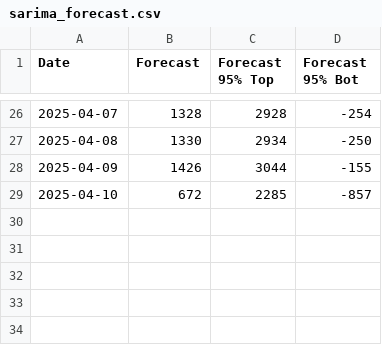
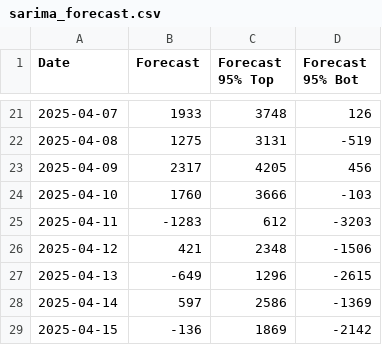
Before and after one commit to SOOJUNBARNG/Forecast_future_conselling, a CSV file: data/sarima_forecast.csv, drawn as a sheet; only a part is shown, gaps mark what is left out; the diff covers the shown part only.

```diff
--- a/data/sarima_forecast.csv
+++ b/data/sarima_forecast.csv
@@ -26,4 +21,9 @@ Date,Forecast,Forecast 95% Top,Forecast 95% Bot
-2025-04-07,1328,2928,-254
-2025-04-08,1330,2934,-250
-2025-04-09,1426,3044,-155
-2025-04-10,672,2285,-857
+2025-04-07,1933,3748,126
+2025-04-08,1275,3131,-519
+2025-04-09,2317,4205,456
+2025-04-10,1760,3666,-103
+2025-04-11,-1283,612,-3203
+2025-04-12,421,2348,-1506
+2025-04-13,-649,1296,-2615
+2025-04-14,597,2586,-1369
+2025-04-15,-136,1869,-2142
```
Also changed, not shown: 5 removed rows and 57 edited cells elsewhere in this file, data/arima_forecast.csv, data/arima_forecast_all_clinics.csv, 12 other files.
